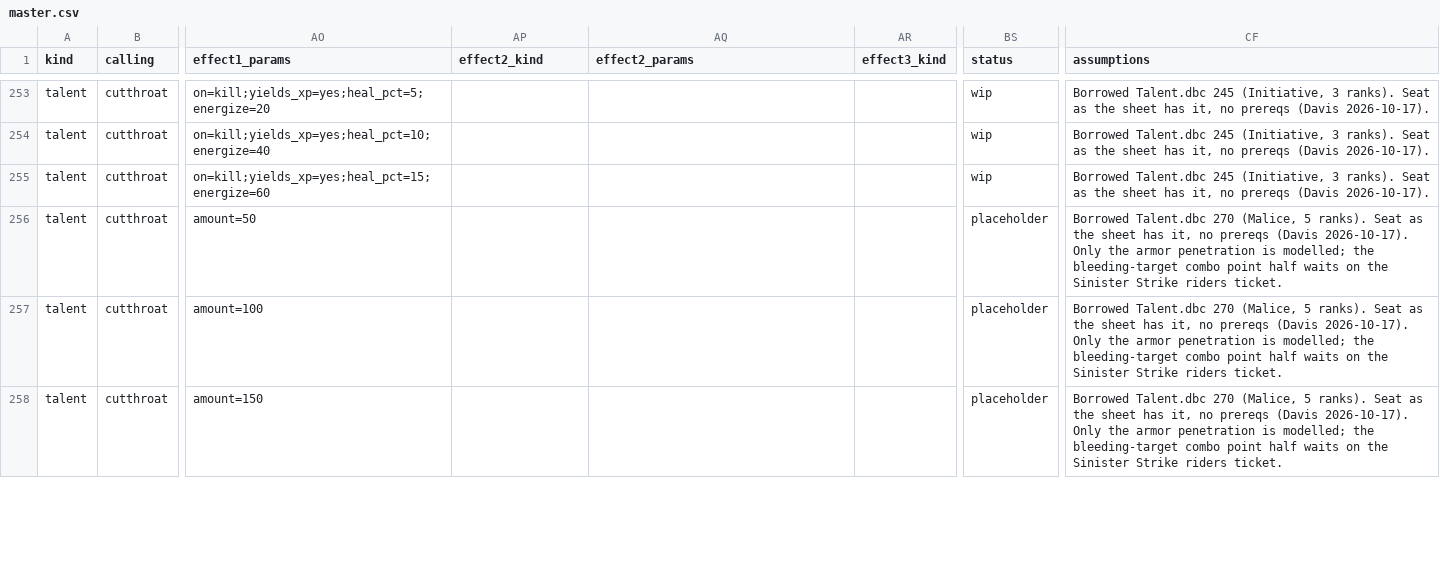
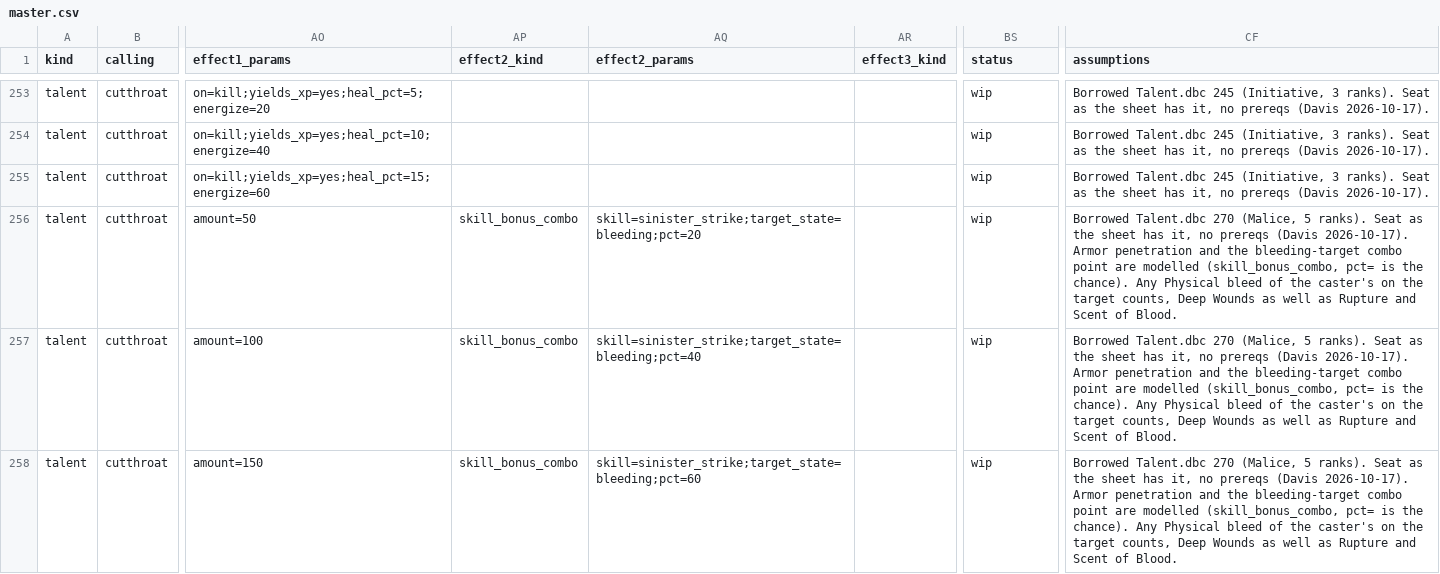
Before and after one commit to dmavs412/twilights-eve-wow, a CSV file: data/twilights-eve/master.csv, drawn as a sheet; only a part is shown, gaps mark what is left out; the diff covers the shown part only; the diff names each change by its address in the sheet, - before the commit and + after, or states it on an @@ line.

```diff
--- a/data/twilights-eve/master.csv
+++ b/data/twilights-eve/master.csv
-AP256:AP258 (effect2_kind): (empty)
+AP256:AP258 (effect2_kind): skill_bonus_combo
-AQ256 (effect2_params): (empty)
+AQ256 (effect2_params): skill=sinister_strike;target_state=bleeding;pct=20
-BS256:BS258 (status): placeholder
+BS256:BS258 (status): wip
-CF256:CF258 (assumptions): …(Davis 2026-10-17). Only the armor penetration is modelled; the bleeding-target combo point half waits on the Sinister Strike riders ticket.
+CF256:CF258 (assumptions): …(Davis 2026-10-17). Armor penetration and the bleeding-target combo point are modelled (skill_bonus_combo, pct= is the chance). Any Physical bleed of the caster's on the target counts, Deep Wounds as well as Rupture and Scent of Blood.
-AQ257 (effect2_params): (empty)
+AQ257 (effect2_params): skill=sinister_strike;target_state=bleeding;pct=40
-AQ258 (effect2_params): (empty)
+AQ258 (effect2_params): skill=sinister_strike;target_state=bleeding;pct=60
```
Also changed, not shown: 17 edited cells elsewhere in this file, 8 other files.
